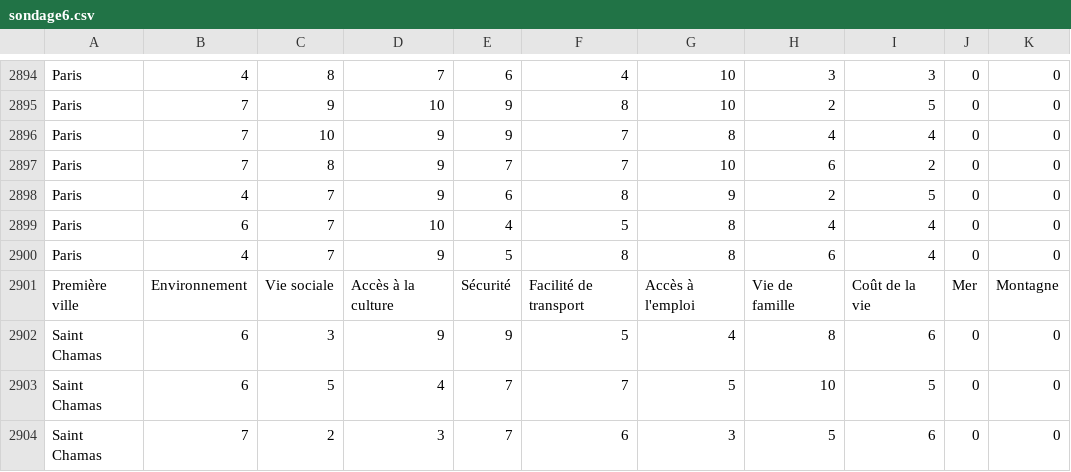
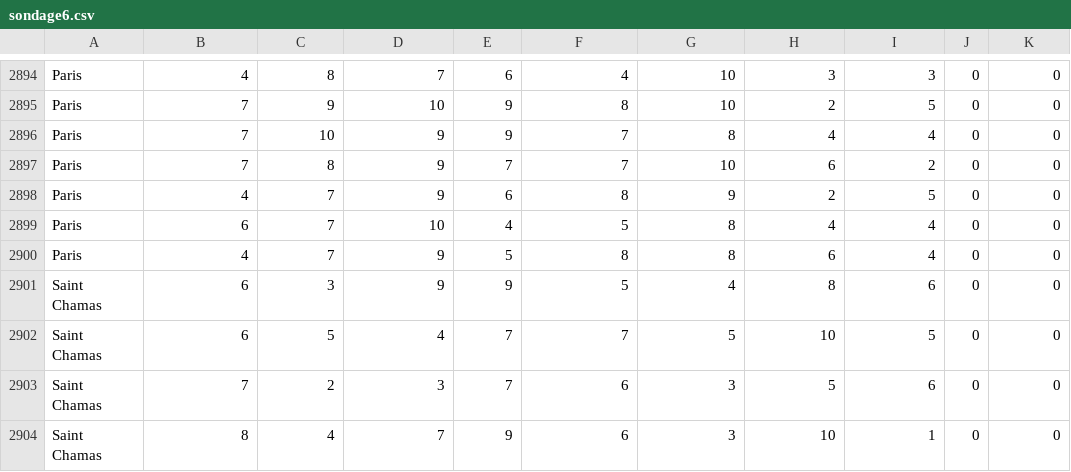
Before and after one commit to Tanjoui/ville-ideale-prediction, a CSV file: sondage6.csv, drawn as a sheet; only a part is shown, gaps mark what is left out; the shorter side is filled out with more unchanged rows.

Commit message:
Add files via upload

```diff
--- a/sondage6.csv
+++ b/sondage6.csv
@@ -2900,3 +2900,2 @@ Paris,6,7,10,4,5,8,4,4,0,0
 Paris,4,7,9,5,8,8,6,4,0,0
-Première ville,Environnement,Vie sociale,Accès à la culture,Sécurité,Facilité de transport,Accès à l'emploi,Vie de famille,Coût de la vie,Mer,Montagne
 Saint Chamas,6,3,9,9,5,4,8,6,0,0
```
